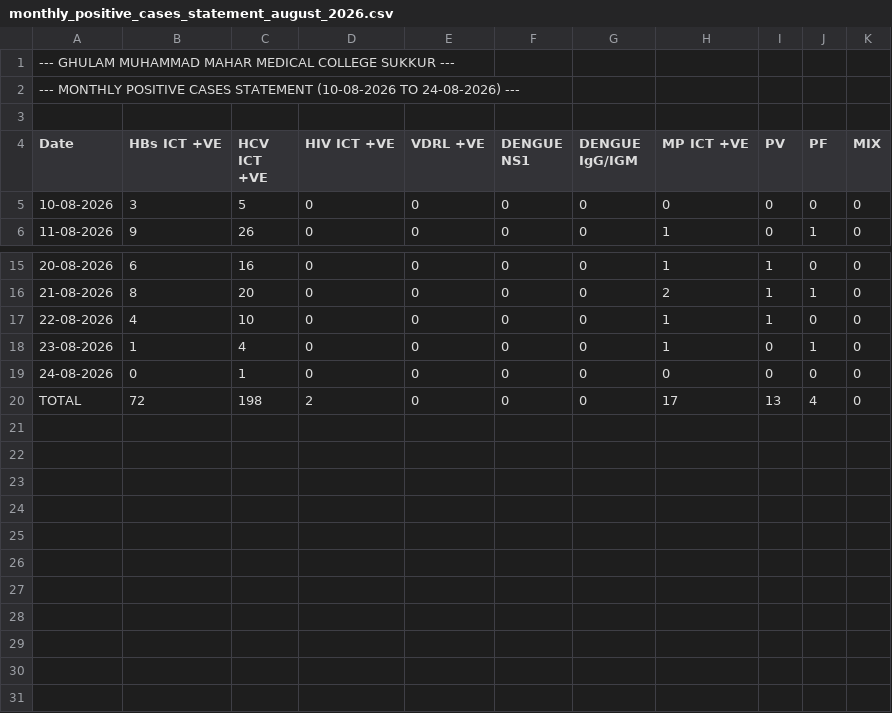
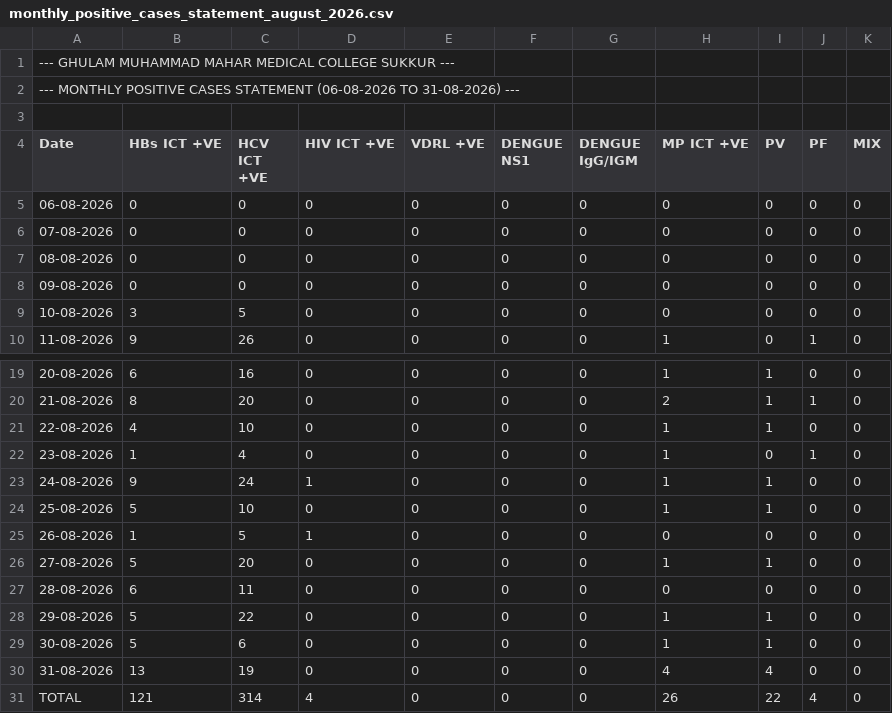
Before and after one commit to BlackDevilOC/LabFlowReadyOffline, a CSV file: TEMP_DATA/monthly_positive_cases_statement_august_2026.csv, drawn as a sheet; only a part is shown, gaps mark what is left out.

```diff
--- a/TEMP_DATA/monthly_positive_cases_statement_august_2026.csv
+++ b/TEMP_DATA/monthly_positive_cases_statement_august_2026.csv
@@ -1,5 +1,9 @@
 --- GHULAM MUHAMMAD MAHAR MEDICAL COLLEGE SUKKUR ---
---- MONTHLY POSITIVE CASES STATEMENT (10-08-2026 TO 24-08-2026) ---
+--- MONTHLY POSITIVE CASES STATEMENT (06-08-2026 TO 31-08-2026) ---
 
 Date,HBs ICT +VE,HCV ICT +VE,HIV ICT +VE,VDRL +VE,DENGUE NS1,DENGUE IgG/IGM,MP ICT +VE,PV,PF,MIX
+06-08-2026,0,0,0,0,0,0,0,0,0,0
+07-08-2026,0,0,0,0,0,0,0,0,0,0
+08-08-2026,0,0,0,0,0,0,0,0,0,0
+09-08-2026,0,0,0,0,0,0,0,0,0,0
 10-08-2026,3,5,0,0,0,0,0,0,0,0
@@ -18,3 +22,10 @@ Date,HBs ICT +VE,HCV ICT +VE,HIV ICT +VE,VDRL +VE,DENGUE NS1,DENGUE IgG/IGM,MP I
 23-08-2026,1,4,0,0,0,0,1,0,1,0
-24-08-2026,0,1,0,0,0,0,0,0,0,0
-TOTAL,72,198,2,0,0,0,17,13,4,0
+24-08-2026,9,24,1,0,0,0,1,1,0,0
+25-08-2026,5,10,0,0,0,0,1,1,0,0
+26-08-2026,1,5,1,0,0,0,0,0,0,0
+27-08-2026,5,20,0,0,0,0,1,1,0,0
+28-08-2026,6,11,0,0,0,0,0,0,0,0
+29-08-2026,5,22,0,0,0,0,1,1,0,0
+30-08-2026,5,6,0,0,0,0,1,1,0,0
+31-08-2026,13,19,0,0,0,0,4,4,0,0
+TOTAL,121,314,4,0,0,0,26,22,4,0
```
Also changed, not shown: TEMP_DATA/monthly_summary_statistics_august_2026.csv, TEMP_DATA/monthly_test_performed_statement_august_2026.csv, 17 other files.
